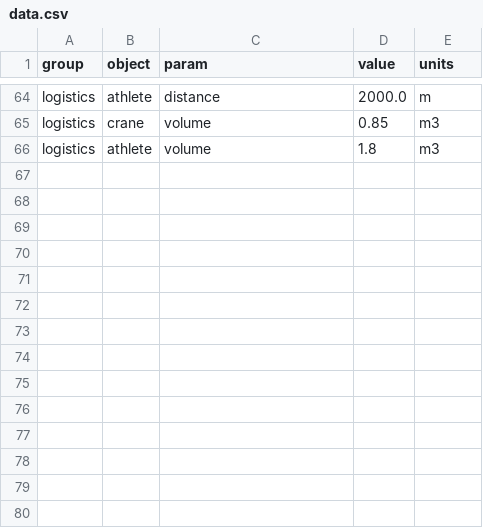
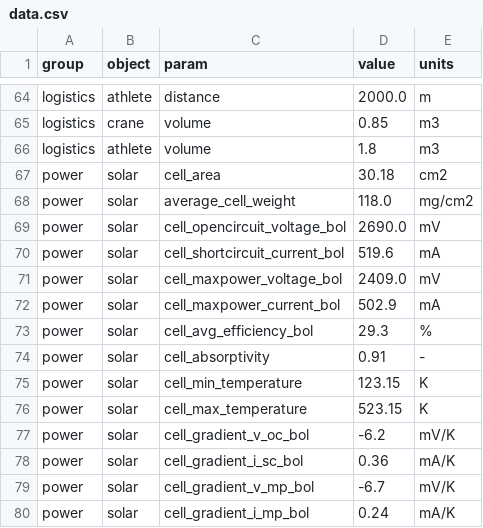
Before and after one commit to ulfkemmsies/DSE_Exodus, a CSV file: data.csv, drawn as a sheet; only a part is shown, gaps mark what is left out; the diff names each change by its address in the sheet, - before the commit and + after, or states it on an @@ line.

Commit message:
Solar Panel values added and solar tower position optimization

```diff
--- a/data.csv
+++ b/data.csv
+row 67: power | solar | cell_area | 30.18 | cm2
+row 68: power | solar | average_cell_weight | 118.0 | mg/cm2
+row 69: power | solar | cell_opencircuit_voltage_bol | 2690.0 | mV
+row 70: power | solar | cell_shortcircuit_current_bol | 519.6 | mA
+row 71: power | solar | cell_maxpower_voltage_bol | 2409.0 | mV
+row 72: power | solar | cell_maxpower_current_bol | 502.9 | mA
+row 73: power | solar | cell_avg_efficiency_bol | 29.3 | %
+row 74: power | solar | cell_absorptivity | 0.91 | -
+row 75: power | solar | cell_min_temperature | 123.15 | K
+row 76: power | solar | cell_max_temperature | 523.15 | K
+row 77: power | solar | cell_gradient_v_oc_bol | -6.2 | mV/K
+row 78: power | solar | cell_gradient_i_sc_bol | 0.36 | mA/K
+row 79: power | solar | cell_gradient_v_mp_bol | -6.7 | mV/K
+row 80: power | solar | cell_gradient_i_mp_bol | 0.24 | mA/K
```
Also changed, not shown: 2 other files.
